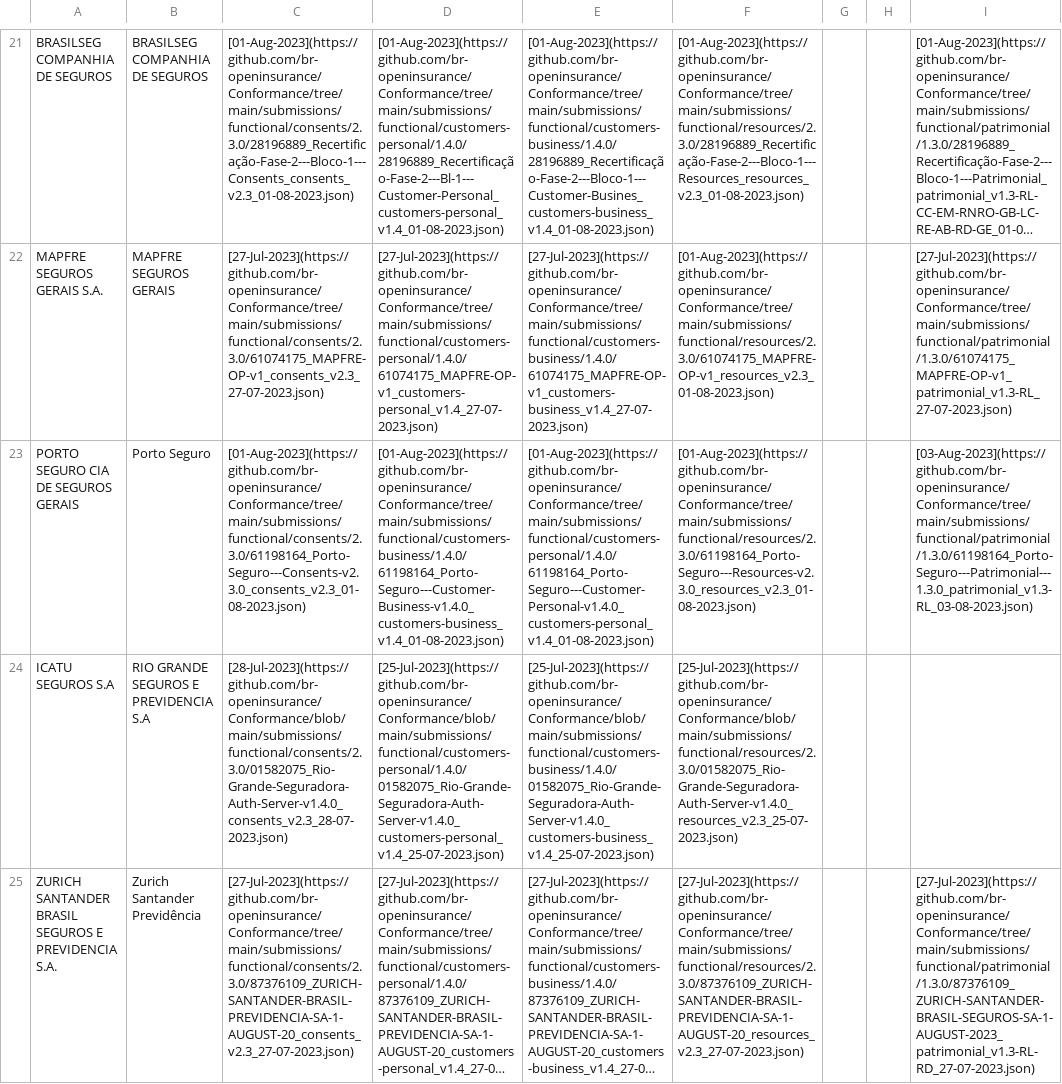
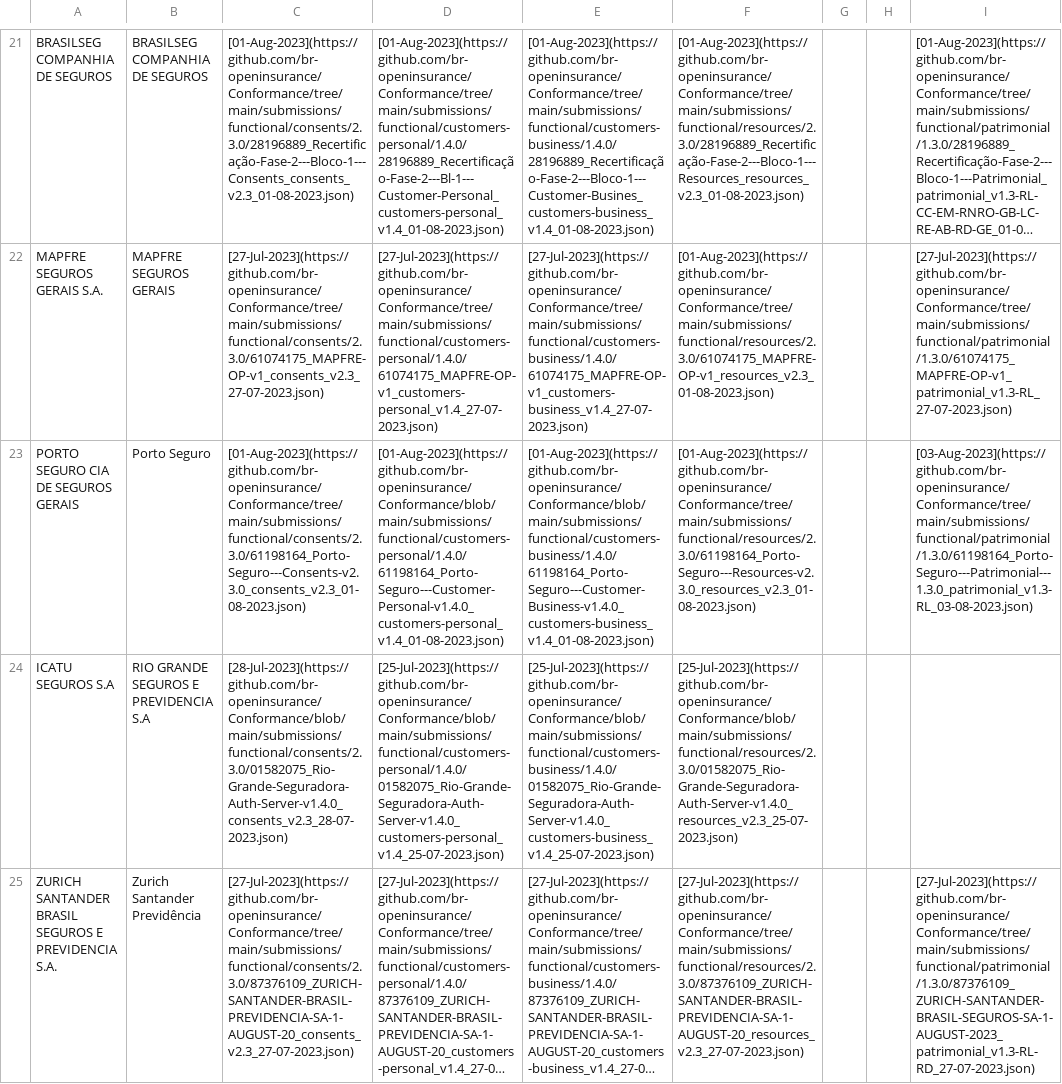
Before and after one commit to br-openinsurance/Conformance, a CSV file: results/phase2/current/phase2-current-data.csv, drawn as a sheet; only a part is shown, gaps mark what is left out; long unchanged cells end in …; the diff names each change by its address in the sheet, - before the commit and + after, or states it on an @@ line.

Commit message:
conformance table routine - 13-09-2023

```diff
--- a/results/phase2/current/phase2-current-data.csv
+++ b/results/phase2/current/phase2-current-data.csv
-D23: [01-Aug-2023](https://github.com/br-openinsurance/Conformance/tree/main/submissions/functional/customers-business/1.4.0/61198164_Porto-Seguro---Customer-Business-v1.4.0_customers-business_v1.4_01-08-2023.json)
+D23: [01-Aug-2023](https://github.com/br-openinsurance/Conformance/blob/main/submissions/functional/customers-personal/1.4.0/61198164_Porto-Seguro---Customer-Personal-v1.4.0_customers-personal_v1.4_01-08-2023.json)
-E23: [01-Aug-2023](https://github.com/br-openinsurance/Conformance/tree/main/submissions/functional/customers-personal/1.4.0/61198164_Porto-Seguro---Customer-Personal-v1.4.0_customers-personal_v1.4_01-08-2023.json)
+E23: [01-Aug-2023](https://github.com/br-openinsurance/Conformance/blob/main/submissions/functional/customers-business/1.4.0/61198164_Porto-Seguro---Customer-Business-v1.4.0_customers-business_v1.4_01-08-2023.json)
```
Also changed, not shown: 1 other file.
